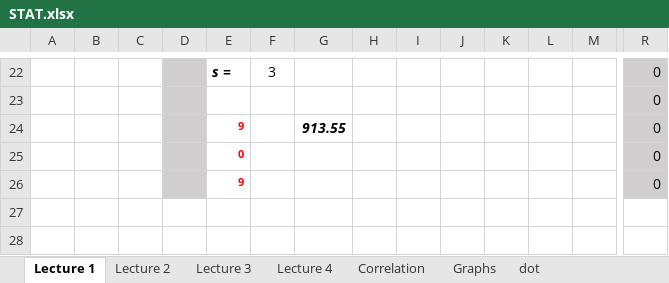
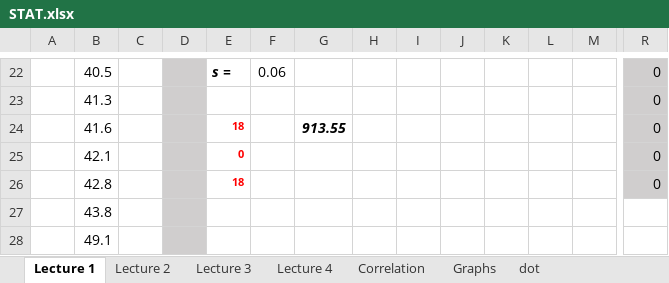
Before and after one commit to pizzapanther/fredmath, an Excel workbook: Statistic/excel/STAT.xlsx, sheet Lecture 1, drawn as a sheet; only a part is shown, gaps mark what is left out; values as stored, in another font and other column widths than the file's, no borders; removed rows and columns are numbered as before the commit, all else as after; rows hold the shown columns only; the diff covers the shown part only; the diff names each change by its address in the sheet, - before the commit and + after, or states it on an @@ line.

```diff
--- a/Statistic/excel/STAT.xlsx (sheet Lecture 1)
+++ b/Statistic/excel/STAT.xlsx (sheet Lecture 1)
-B22: (empty)
+B22: 40.5
-F22: 3
+F22: 0.06
-B23: (empty)
+B23: 41.3
-B24: (empty)
+B24: 41.6
-E24: 9
+E24: 18
-B25: (empty)
+B25: 42.1
-row 26:  |  |  |  | 9 |  |  |  |  |  |  |  |  | 0
+row 26:  | 42.8 |  |  | 18 |  |  |  |  |  |  |  |  | 0
+row 27:  | 43.8
+row 28:  | 49.1
```
Also changed, not shown: 2 added rows, 2 removed rows and 28 edited cells elsewhere in this sheet, sheet Lecture 4, charts or pictures.
